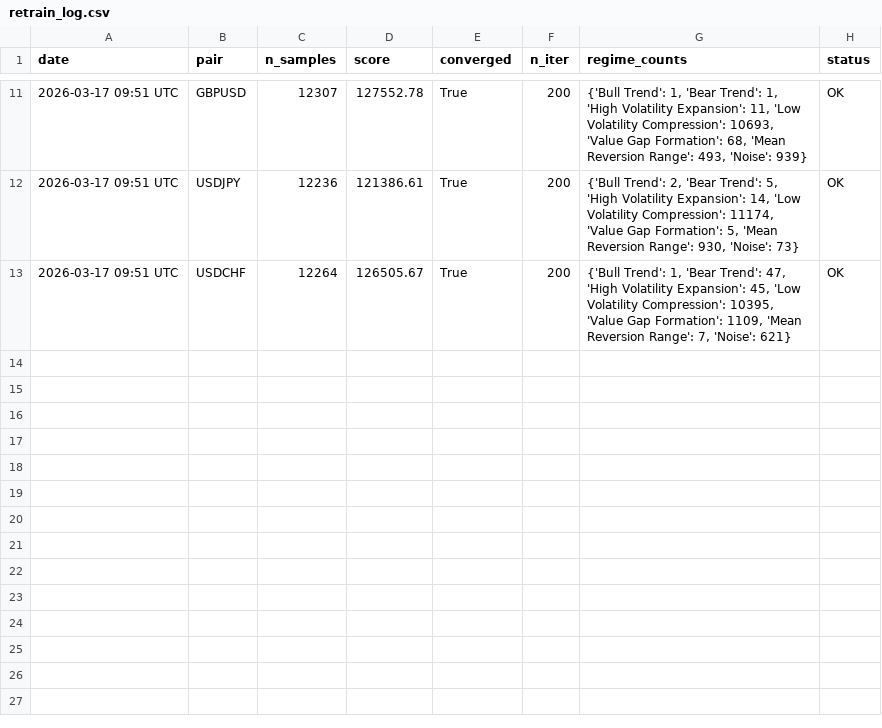
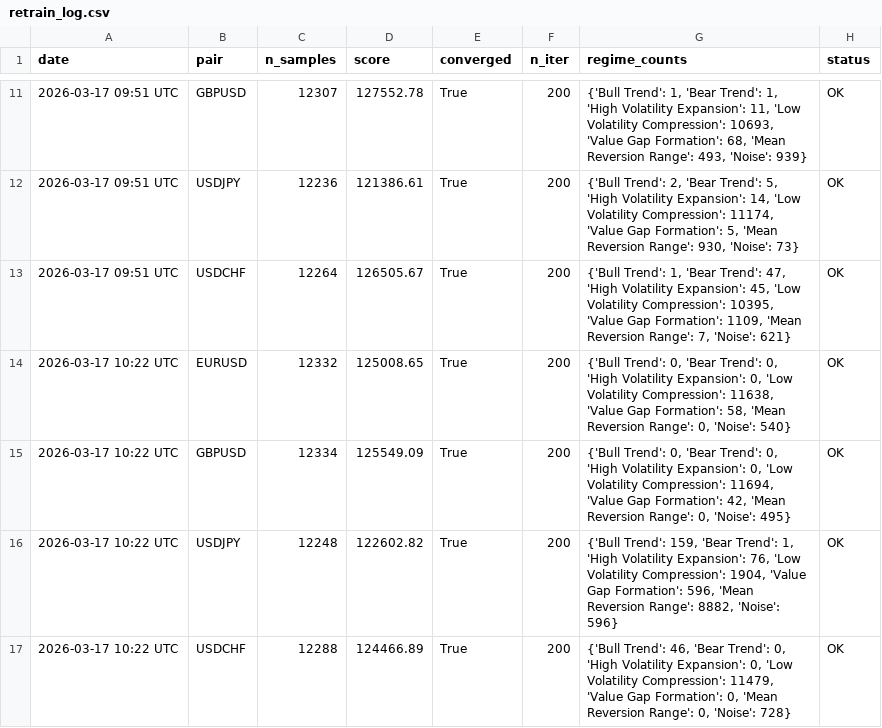
Before and after one commit to adetoroseyi/fx-regime-terminal, a CSV file: logs/retrain_log.csv, drawn as a sheet; only a part is shown, gaps mark what is left out.

```diff
--- a/logs/retrain_log.csv
+++ b/logs/retrain_log.csv
@@ -13 +13,5 @@ date,pair,n_samples,score,converged,n_iter,regime_counts,status
 2026-03-17 09:51 UTC,USDCHF,12264,126505.67,True,200,"{'Bull Trend': 1, 'Bear Trend': 47, 'High Volatility Expansion': 45, 'Low Volatility Compression': 10395, 'Value Gap Formation': 1109, 'Mean Reversion Range': 7, 'Noise': 621}",OK
+2026-03-17 10:22 UTC,EURUSD,12332,125008.65,True,200,"{'Bull Trend': 0, 'Bear Trend': 0, 'High Volatility Expansion': 0, 'Low Volatility Compression': 11638, 'Value Gap Formation': 58, 'Mean Reversion Range': 0, 'Noise': 540}",OK
+2026-03-17 10:22 UTC,GBPUSD,12334,125549.09,True,200,"{'Bull Trend': 0, 'Bear Trend': 0, 'High Volatility Expansion': 0, 'Low Volatility Compression': 11694, 'Value Gap Formation': 42, 'Mean Reversion Range': 0, 'Noise': 495}",OK
+2026-03-17 10:22 UTC,USDJPY,12248,122602.82,True,200,"{'Bull Trend': 159, 'Bear Trend': 1, 'High Volatility Expansion': 76, 'Low Volatility Compression': 1904, 'Value Gap Formation': 596, 'Mean Reversion Range': 8882, 'Noise': 596}",OK
+2026-03-17 10:22 UTC,USDCHF,12288,124466.89,True,200,"{'Bull Trend': 46, 'Bear Trend': 0, 'High Volatility Expansion': 0, 'Low Volatility Compression': 11479, 'Value Gap Formation': 0, 'Mean Reversion Range': 0, 'Noise': 728}",OK
```
Also changed, not shown: 1 other file.
